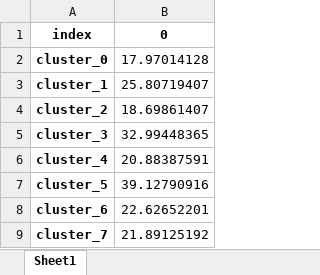
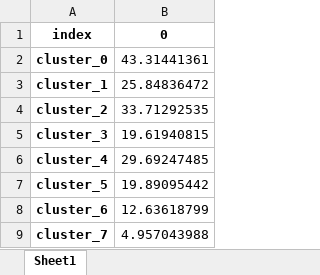
Before and after one commit to FZJ-IEK3-VSA/FINE, an Excel workbook: examples/Multi-regional Energy System Workflow/InputData/SpatialData/PV/maxCapacityPV_GW_el.xlsx, sheet Sheet1, drawn as a sheet; values as stored, in another font and other column widths than the file's, no borders; the diff names each change by its address in the sheet, - before the commit and + after, or states it on an @@ line.

```diff
--- a/examples/Multi-regional Energy System Workflow/InputData/SpatialData/PV/maxCapacityPV_GW_el.xlsx (sheet Sheet1)
+++ b/examples/Multi-regional Energy System Workflow/InputData/SpatialData/PV/maxCapacityPV_GW_el.xlsx (sheet Sheet1)
-B2: 17.97014128
+B2: 43.31441361
-B3: 25.80719407
+B3: 25.84836472
-B4: 18.69861407
+B4: 33.71292535
-B5: 32.99448365
+B5: 19.61940815
-B6: 20.88387591
+B6: 29.69247485
-B7: 39.12790916
+B7: 19.89095442
-B8: 22.62652201
+B8: 12.63618799
-B9: 21.89125192
+B9: 4.957043988
```
Also changed, not shown: examples/Multi-regional Energy System Workflow/InputData/SpatialData/Biogas/biogasPotential_GWh_biogas.xlsx, examples/Multi-regional Energy System Workflow/InputData/SpatialData/ElectricGrid/DCcableExistingCapacity_GW_el.xlsx, 46 other files.
